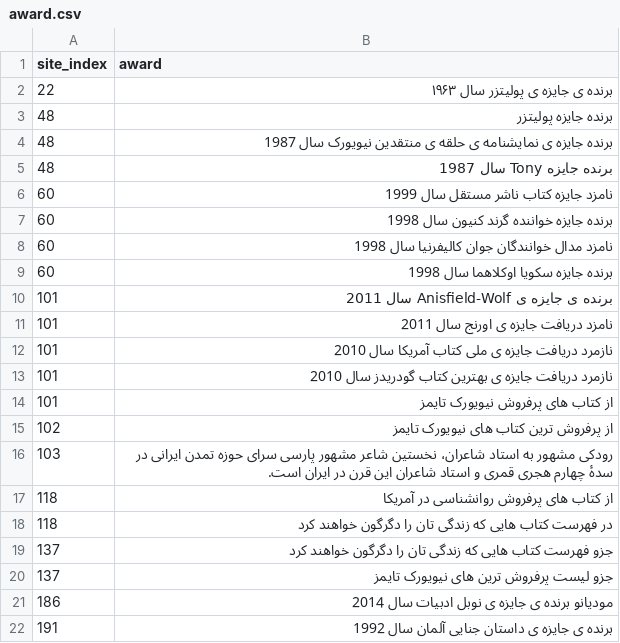
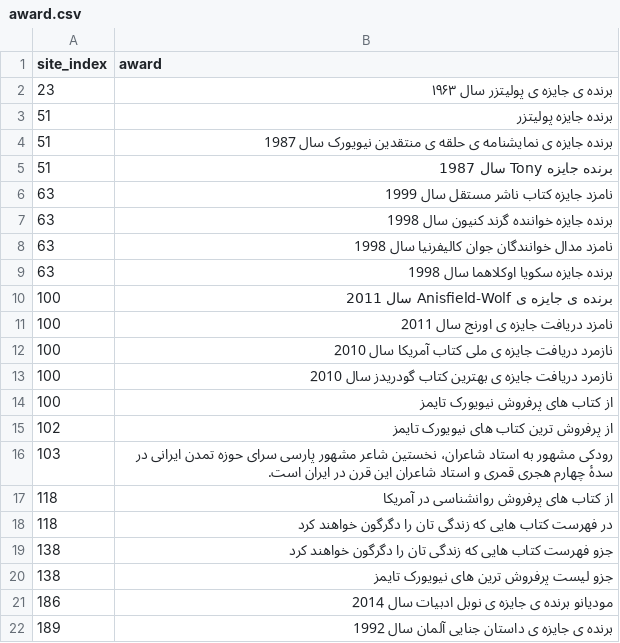
Before and after one commit to sanoooavi/Booktopia, a CSV file: award.csv, drawn as a sheet.

```diff
--- a/award.csv
+++ b/award.csv
@@ -1,15 +1,15 @@
 site_index,award
-22,  برنده ی جایزه ی پولیتزر سال ۱۹۶۳
-48,  برنده جایزه پولیتزر
-48,  برنده جایزه ی نمایشنامه ی حلقه ی منتقدین نیویورک سال 1987
-48,  برنده جایزه Tony سال 1987
-60,  نامزد جایزه کتاب ناشر مستقل سال 1999
-60,  برنده جایزه خواننده گرند کنیون سال 1998
-60,  نامزد مدال خوانندگان جوان کالیفرنیا سال 1998
-60,  برنده جایزه سکویا اوکلاهما سال 1998
-101,  برنده ی جایزه ی Anisfield-Wolf سال 2011
-101,  نامزد دریافت جایزه ی اورنج سال 2011
-101,  نازمرد دریافت جایزه ی ملی کتاب آمریکا سال 2010
-101,  نازمرد دریافت جایزه ی بهترین کتاب گودریدز سال 2010
-101,  از کتاب های پرفروش نیویورک تایمز
+23,  برنده ی جایزه ی پولیتزر سال ۱۹۶۳
+51,  برنده جایزه پولیتزر
+51,  برنده جایزه ی نمایشنامه ی حلقه ی منتقدین نیویورک سال 1987
+51,  برنده جایزه Tony سال 1987
+63,  نامزد جایزه کتاب ناشر مستقل سال 1999
+63,  برنده جایزه خواننده گرند کنیون سال 1998
+63,  نامزد مدال خوانندگان جوان کالیفرنیا سال 1998
+63,  برنده جایزه سکویا اوکلاهما سال 1998
+100,  برنده ی جایزه ی Anisfield-Wolf سال 2011
+100,  نامزد دریافت جایزه ی اورنج سال 2011
+100,  نازمرد دریافت جایزه ی ملی کتاب آمریکا سال 2010
+100,  نازمرد دریافت جایزه ی بهترین کتاب گودریدز سال 2010
+100,  از کتاب های پرفروش نیویورک تایمز
 102,  از پرفروش ترین کتاب های نیویورک تایمز
@@ -18,5 +18,5 @@ site_index,award
 118,  در فهرست کتاب هایی که زندگی تان را دگرگون خواهند کرد
-137,  جزو فهرست کتاب هایی که زندگی تان را دگرگون خواهند کرد
-137,  جزو لیست پرفروش ترین های نیویورک تایمز
+138,  جزو فهرست کتاب هایی که زندگی تان را دگرگون خواهند کرد
+138,  جزو لیست پرفروش ترین های نیویورک تایمز
 186,  مودیانو برنده ی جایزه ی نوبل ادبیات سال 2014
-191,  برنده ی جایزه ی داستان جنایی آلمان سال 1992
+189,  برنده ی جایزه ی داستان جنایی آلمان سال 1992
```
Also changed, not shown: BookSummaryData.csv, bookData.csv, 12 other files.
